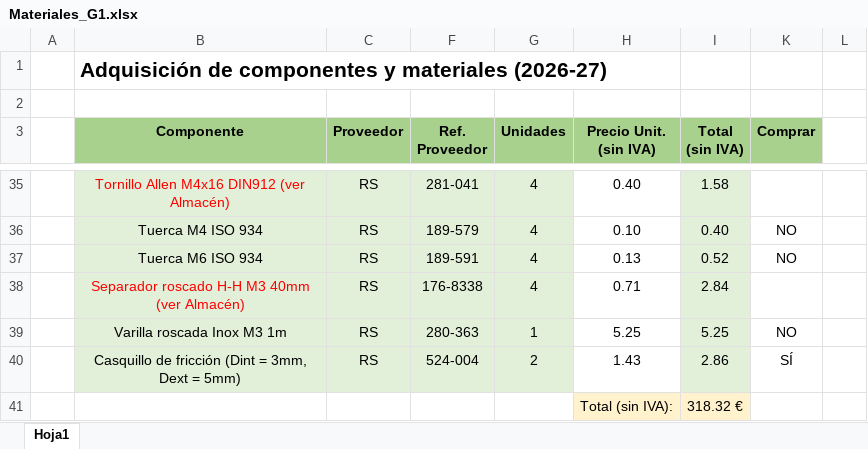
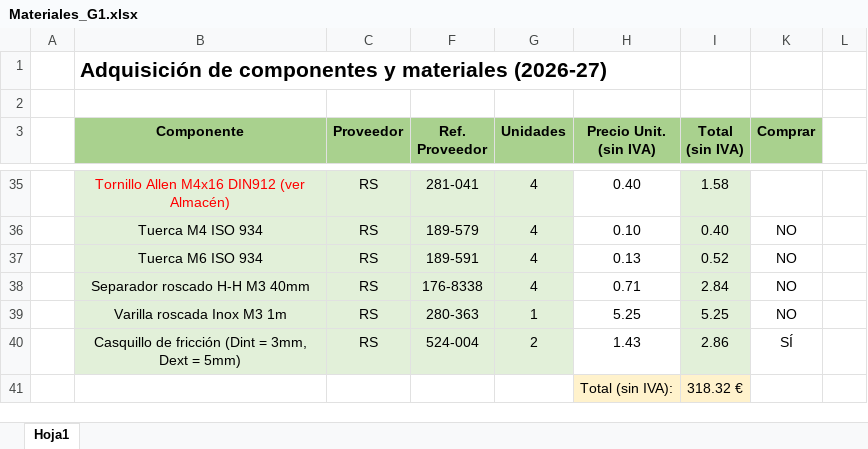
Before and after one commit to Wassau/G1_Project_Rover2026, an Excel workbook: Materiales_G1.xlsx, sheet Hoja1, drawn as a sheet; only a part is shown, gaps mark what is left out; values as stored, in another font and other column widths than the file's, no borders; the diff names each change by its address in the sheet, - before the commit and + after, or states it on an @@ line.

```diff
--- a/Materiales_G1.xlsx (sheet Hoja1)
+++ b/Materiales_G1.xlsx (sheet Hoja1)
-B38 (Componente): Separador roscado H-H M3 40mm (ver Almacén)
+B38 (Componente): Separador roscado H-H M3 40mm
-B38 text colour: #FF0000
+B38 text colour: black
-K38 (Comprar): (empty)
+K38 (Comprar): NO
```
Also changed, not shown: 1 other file.
